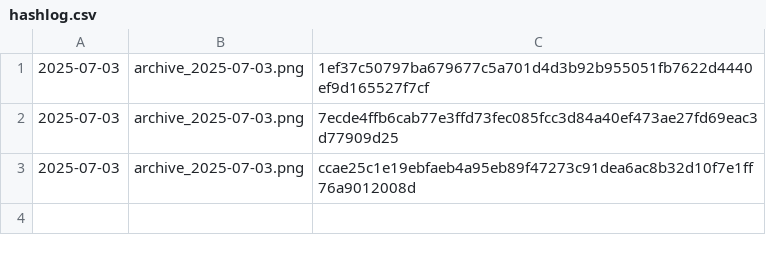
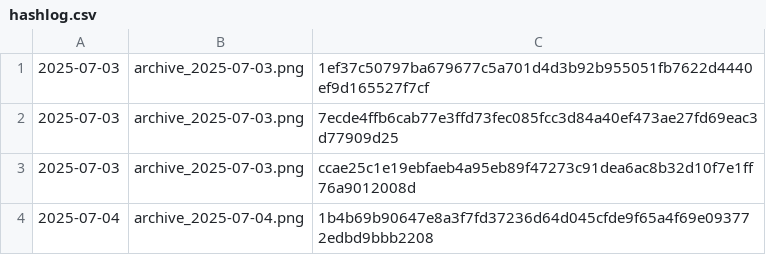
Before and after one commit to notwopr/my-website-archiver, a CSV file: archives/hashlog.csv, drawn as a sheet; the diff names each change by its address in the sheet, - before the commit and + after, or states it on an @@ line.

```diff
--- a/archives/hashlog.csv
+++ b/archives/hashlog.csv
+row 4: 2025-07-04 | archive_2025-07-04.png | 1b4b69b90647e8a3f7fd37236d64d045cfde9f65a4f69e093772edbd9bbb2208
```
Also changed, not shown: 1 other file.
